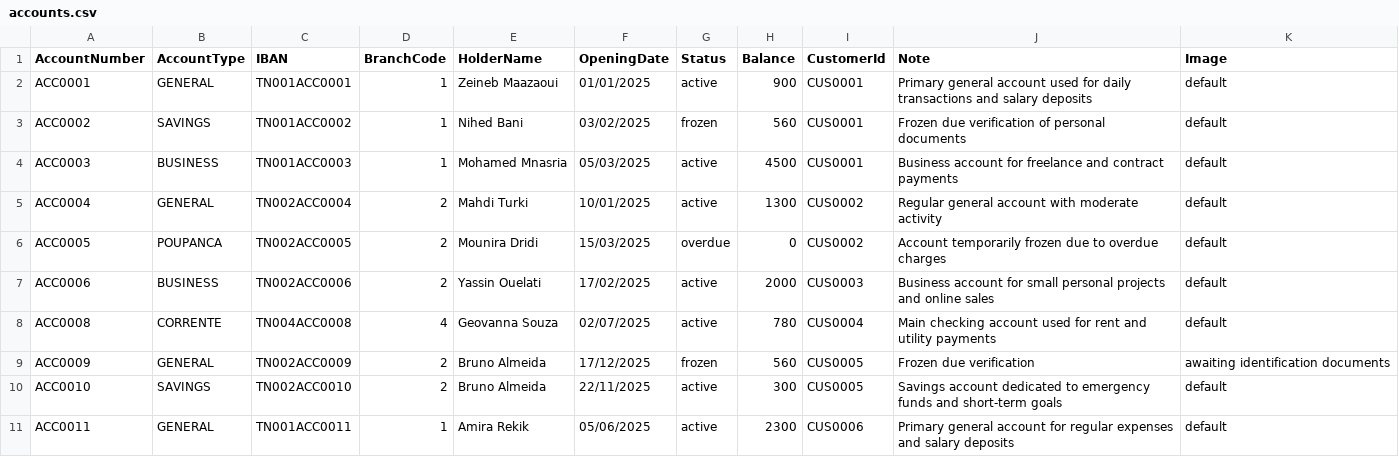
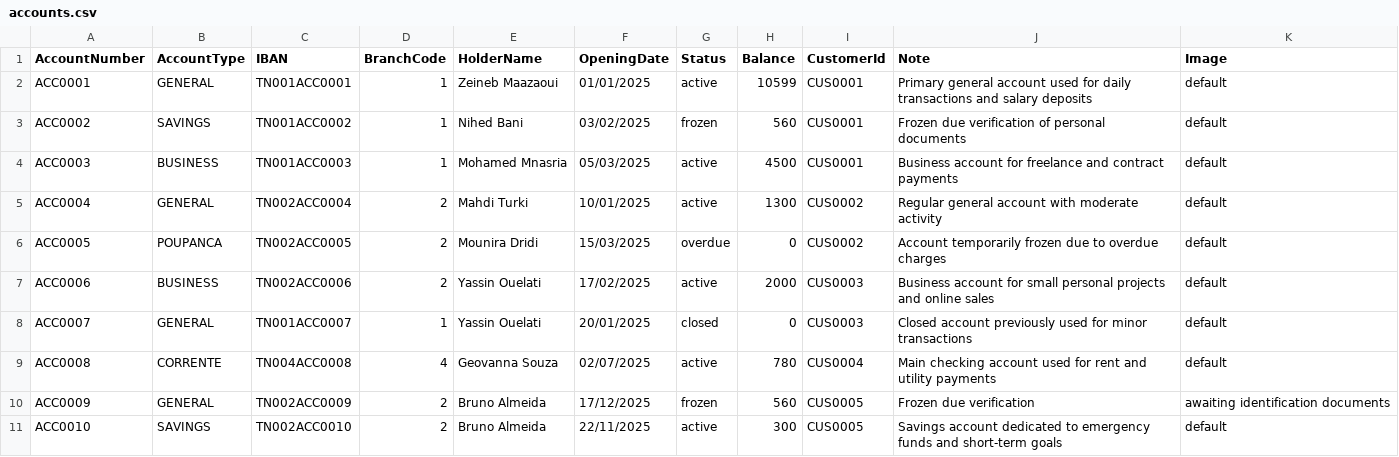
Before and after one commit to MedaByte/BankingManagementSystem, a CSV file: BackEnd/Data/accounts.csv, drawn as a sheet; only a part is shown; the shorter side is filled out with more unchanged rows.

```diff
--- a/BackEnd/Data/accounts.csv
+++ b/BackEnd/Data/accounts.csv
@@ -1,3 +1,3 @@
 AccountNumber,AccountType,IBAN,BranchCode,HolderName,OpeningDate,Status,Balance,CustomerId,Note,Image
-ACC0001,GENERAL,TN001ACC0001,1,Zeineb Maazaoui,01/01/2025,active,900,CUS0001,Primary general account used for daily transactions and salary deposits,default
+ACC0001,GENERAL,TN001ACC0001,1,Zeineb Maazaoui,01/01/2025,active,10599,CUS0001,Primary general account used for daily transactions and salary deposits,default
 ACC0002,SAVINGS,TN001ACC0002,1,Nihed Bani,03/02/2025,frozen,560,CUS0001,Frozen due verification of personal documents,default
@@ -7,2 +7,3 @@ ACC0005,POUPANCA,TN002ACC0005,2,Mounira Dridi,15/03/2025,overdue,0,CUS0002,Accou
 ACC0006,BUSINESS,TN002ACC0006,2,Yassin Ouelati,17/02/2025,active,2000,CUS0003,Business account for small personal projects and online sales,default
+ACC0007,GENERAL,TN001ACC0007,1,Yassin Ouelati,20/01/2025,closed,0,CUS0003,Closed account previously used for minor transactions,default
 ACC0008,CORRENTE,TN004ACC0008,4,Geovanna Souza,02/07/2025,active,780,CUS0004,Main checking account used for rent and utility payments,default
```
Also changed, not shown: BackEnd/Data/employees.csv, BackEnd/Data/loans.csv, 36 other files.
